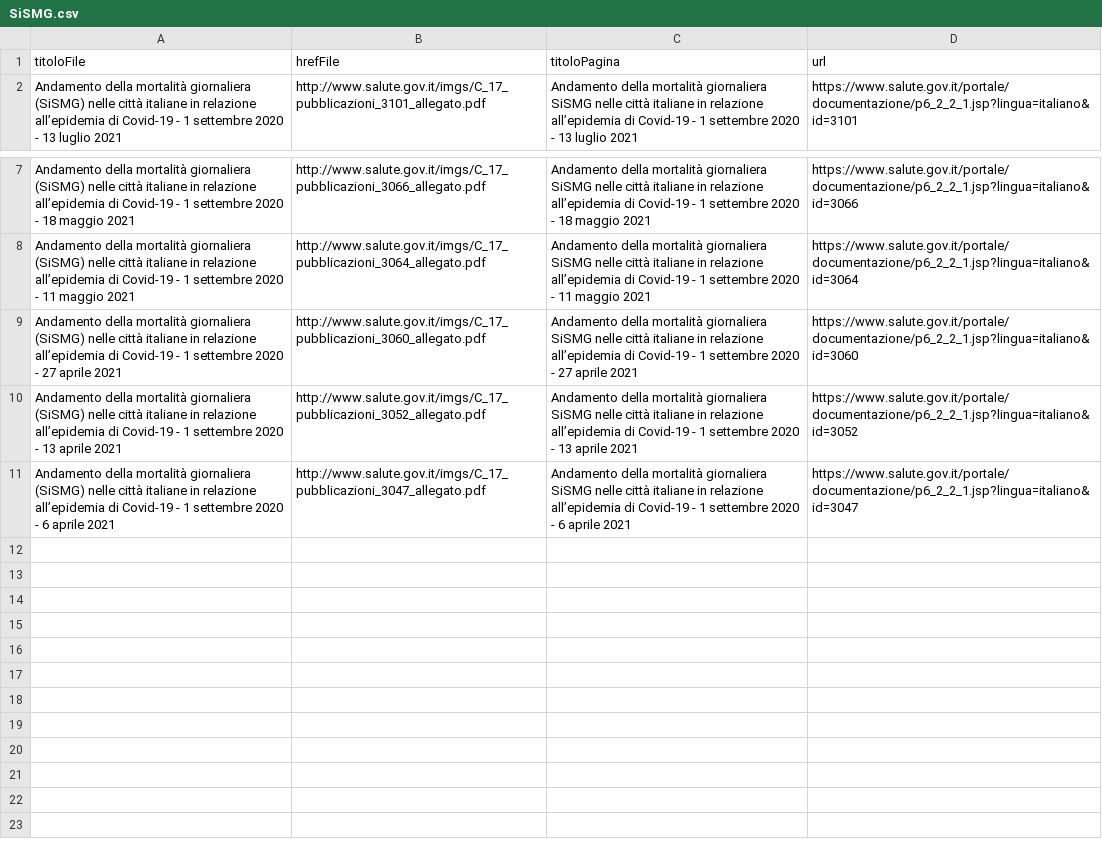
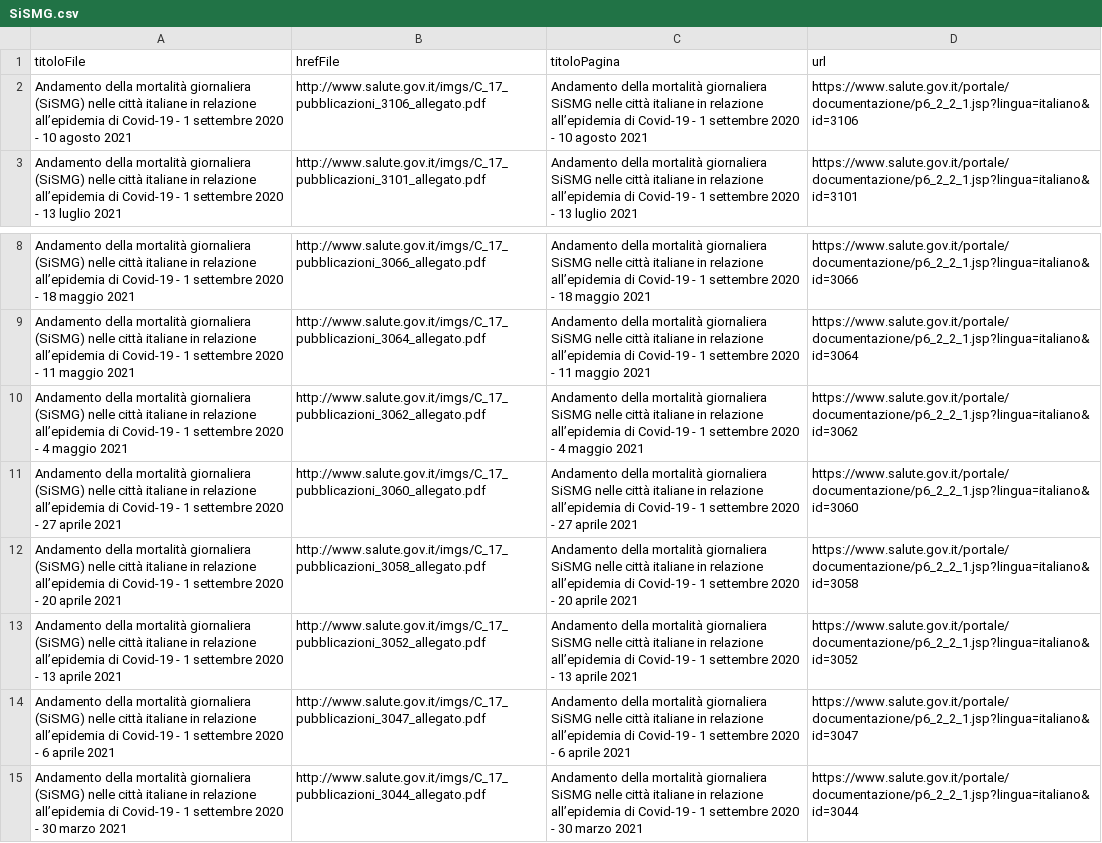
Before and after one commit to ondata/datiBeneComuneMonitoraggio, a CSV file: catalogo/SiSMG/output/SiSMG.csv, drawn as a sheet; only a part is shown, gaps mark what is left out.

```diff
--- a/catalogo/SiSMG/output/SiSMG.csv
+++ b/catalogo/SiSMG/output/SiSMG.csv
@@ -1,2 +1,3 @@
 titoloFile,hrefFile,titoloPagina,url
+Andamento della mortalità giornaliera (SiSMG) nelle città italiane in relazione all’epidemia di Covid-19 - 1 settembre 2020 - 10 agosto 2021,http://www.salute.gov.it/imgs/C_17_pubblicazioni_3106_allegato.pdf,Andamento della mortalità giornaliera SiSMG nelle città italiane in relazione all’epidemia di Covid-19 - 1 settembre 2020 - 10 agosto 2021,https://www.salute.gov.it/portale/documentazione/p6_2_2_1.jsp?lingua=italiano&id=3106
 Andamento della mortalità giornaliera (SiSMG) nelle città italiane in relazione all’epidemia di Covid-19 - 1 settembre 2020 - 13 luglio 2021,http://www.salute.gov.it/imgs/C_17_pubblicazioni_3101_allegato.pdf,Andamento della mortalità giornaliera SiSMG nelle città italiane in relazione all’epidemia di Covid-19 - 1 settembre 2020 - 13 luglio 2021,https://www.salute.gov.it/portale/documentazione/p6_2_2_1.jsp?lingua=italiano&id=3101
@@ -8,4 +9,7 @@ Andamento della mortalità giornaliera (SiSMG) nelle città italiane in relazion
 Andamento della mortalità giornaliera (SiSMG) nelle città italiane in relazione all’epidemia di Covid-19 - 1 settembre 2020 - 11 maggio 2021,http://www.salute.gov.it/imgs/C_17_pubblicazioni_3064_allegato.pdf,Andamento della mortalità giornaliera SiSMG nelle città italiane in relazione all’epidemia di Covid-19 - 1 settembre 2020 - 11 maggio 2021,https://www.salute.gov.it/portale/documentazione/p6_2_2_1.jsp?lingua=italiano&id=3064
+Andamento della mortalità giornaliera (SiSMG) nelle città italiane in relazione all’epidemia di Covid-19 - 1 settembre 2020 - 4 maggio 2021,http://www.salute.gov.it/imgs/C_17_pubblicazioni_3062_allegato.pdf,Andamento della mortalità giornaliera SiSMG nelle città italiane in relazione all’epidemia di Covid-19 - 1 settembre 2020 - 4 maggio 2021,https://www.salute.gov.it/portale/documentazione/p6_2_2_1.jsp?lingua=italiano&id=3062
 Andamento della mortalità giornaliera (SiSMG) nelle città italiane in relazione all’epidemia di Covid-19 - 1 settembre 2020 - 27 aprile 2021,http://www.salute.gov.it/imgs/C_17_pubblicazioni_3060_allegato.pdf,Andamento della mortalità giornaliera SiSMG nelle città italiane in relazione all’epidemia di Covid-19 - 1 settembre 2020 - 27 aprile 2021,https://www.salute.gov.it/portale/documentazione/p6_2_2_1.jsp?lingua=italiano&id=3060
+Andamento della mortalità giornaliera (SiSMG) nelle città italiane in relazione all’epidemia di Covid-19 - 1 settembre 2020 - 20 aprile 2021,http://www.salute.gov.it/imgs/C_17_pubblicazioni_3058_allegato.pdf,Andamento della mortalità giornaliera SiSMG nelle città italiane in relazione all’epidemia di Covid-19 - 1 settembre 2020 - 20 aprile 2021,https://www.salute.gov.it/portale/documentazione/p6_2_2_1.jsp?lingua=italiano&id=3058
 Andamento della mortalità giornaliera (SiSMG) nelle città italiane in relazione all’epidemia di Covid-19 - 1 settembre 2020 - 13 aprile 2021,http://www.salute.gov.it/imgs/C_17_pubblicazioni_3052_allegato.pdf,Andamento della mortalità giornaliera SiSMG nelle città italiane in relazione all’epidemia di Covid-19 - 1 settembre 2020 - 13 aprile 2021,https://www.salute.gov.it/portale/documentazione/p6_2_2_1.jsp?lingua=italiano&id=3052
 Andamento della mortalità giornaliera (SiSMG) nelle città italiane in relazione all’epidemia di Covid-19 - 1 settembre 2020 - 6 aprile 2021,http://www.salute.gov.it/imgs/C_17_pubblicazioni_3047_allegato.pdf,Andamento della mortalità giornaliera SiSMG nelle città italiane in relazione all’epidemia di Covid-19 - 1 settembre 2020 - 6 aprile 2021,https://www.salute.gov.it/portale/documentazione/p6_2_2_1.jsp?lingua=italiano&id=3047
+Andamento della mortalità giornaliera (SiSMG) nelle città italiane in relazione all’epidemia di Covid-19 - 1 settembre 2020 - 30 marzo 2021,http://www.salute.gov.it/imgs/C_17_pubblicazioni_3044_allegato.pdf,Andamento della mortalità giornaliera SiSMG nelle città italiane in relazione all’epidemia di Covid-19 - 1 settembre 2020 - 30 marzo 2021,https://www.salute.gov.it/portale/documentazione/p6_2_2_1.jsp?lingua=italiano&id=3044
```
Also changed, not shown: catalogo/SiSMG/script/processing/anagraficaPagine.csv, 3 other files.
